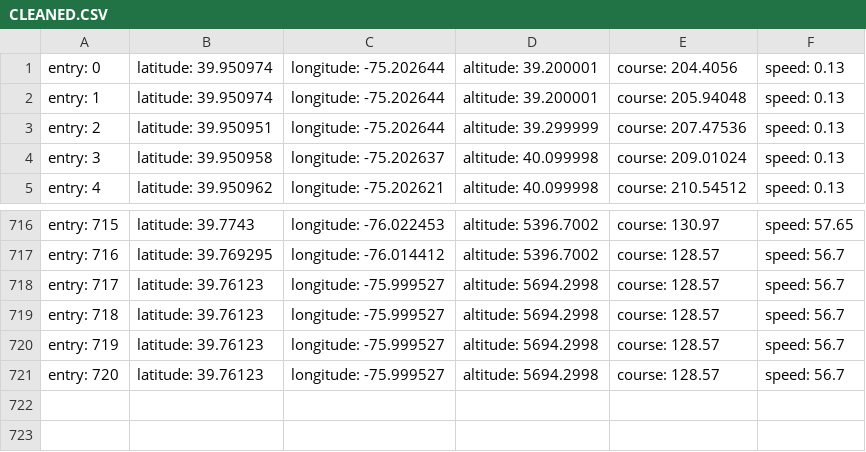
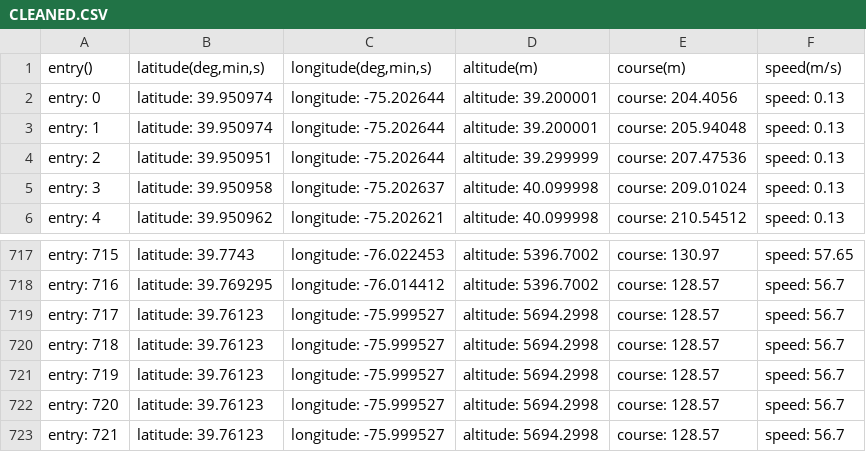
Before and after one commit to PennAerospaceClub/F23Arduino-RealtimeData-Cutdown, a CSV file: CLEANED.CSV, drawn as a sheet; only a part is shown, gaps mark what is left out; the diff names each change by its address in the sheet, - before the commit and + after, or states it on an @@ line.

```diff
--- a/CLEANED.CSV
+++ b/CLEANED.CSV
+row 1: entry() | latitude(deg,min,s) | longitude(deg,min,s) | altitude(m) | course(m) | speed(m/s)
+row 723: entry: 721 | latitude: 39.76123 | longitude: -75.999527 | altitude: 5694.2998 | course: 128.57 | speed: 56.7
```
Also changed, not shown: 1 other file.
